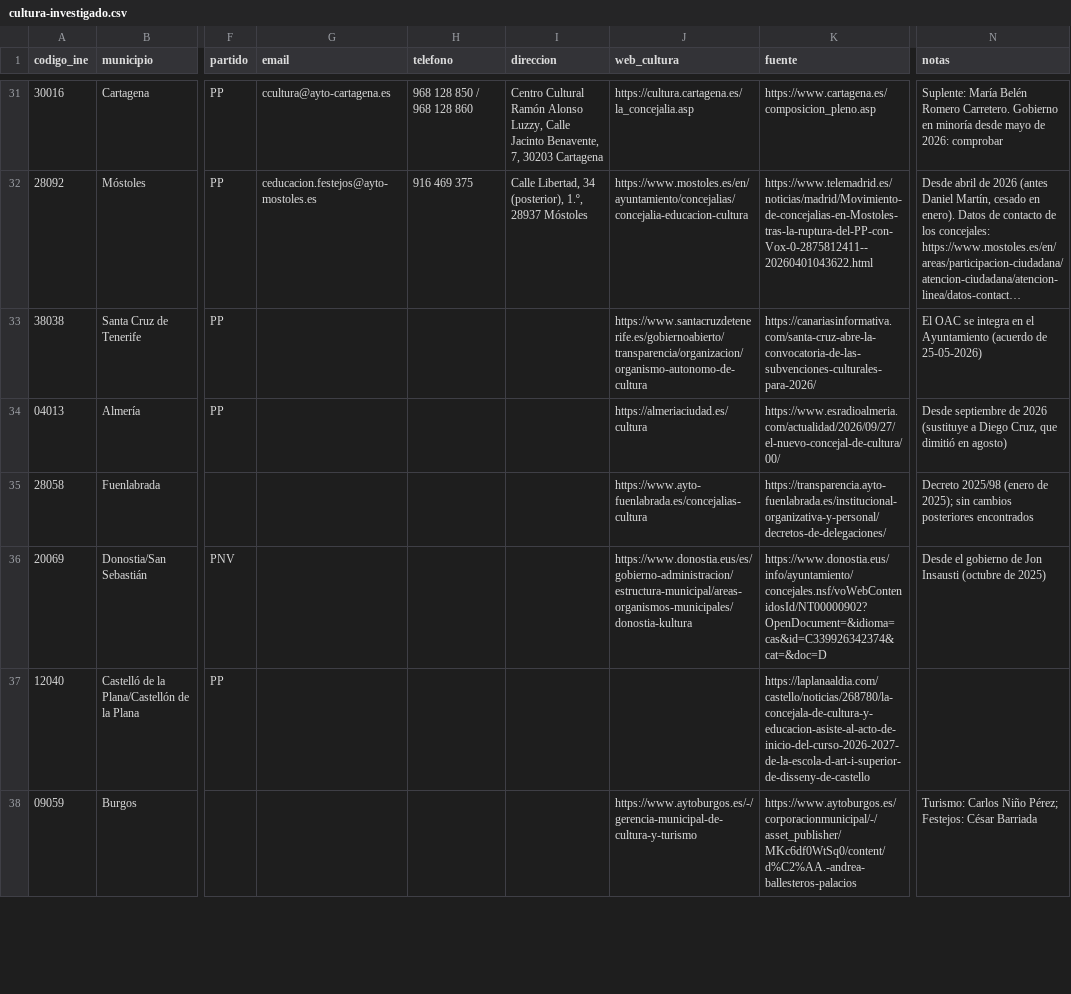
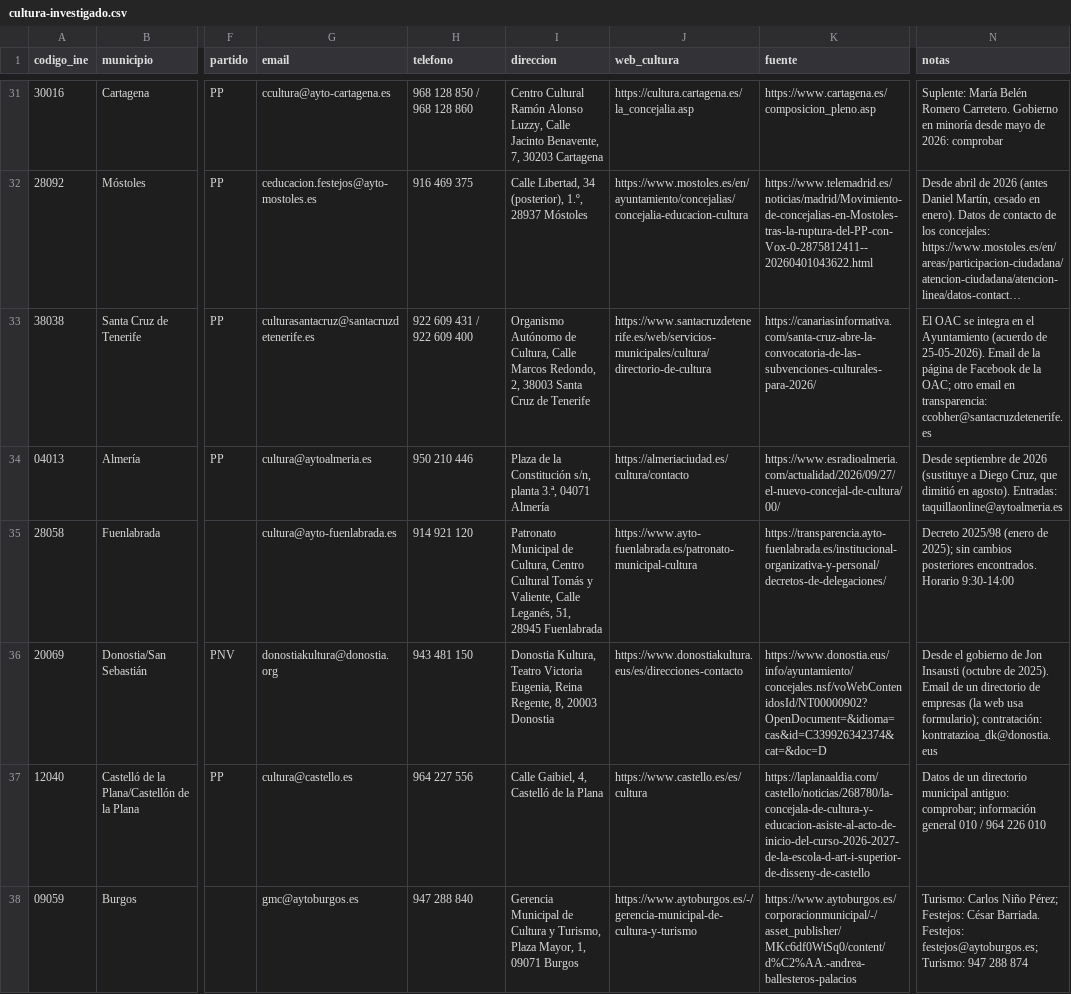
Before and after one commit to bielromani/subvencionados, a CSV file: datos/directorio/cultura-investigado.csv, drawn as a sheet; only a part is shown, gaps mark what is left out; long unchanged cells end in …; the diff covers the shown part only; the diff names each change by its address in the sheet, - before the commit and + after, or states it on an @@ line.

```diff
--- a/datos/directorio/cultura-investigado.csv
+++ b/datos/directorio/cultura-investigado.csv
-G33 (email): (empty)
+G33 (email): culturasantacruz@santacruzdetenerife.es
-H33 (telefono): (empty)
+H33 (telefono): 922 609 431 / 922 609 400
-I33 (direccion): (empty)
+I33 (direccion): Organismo Autónomo de Cultura, Calle Marcos Redondo, 2, 38003 Santa Cruz de Tenerife
-J33 (web_cultura): https://www.santacruzdetenerife.es/gobiernoabierto/transparencia/organizacion/organismo-autonomo-de-cultura
+J33 (web_cultura): https://www.santacruzdetenerife.es/web/servicios-municipales/cultura/directorio-de-cultura
-N33 (notas): …(acuerdo de 25-05-2026)
+N33 (notas): …(acuerdo de 25-05-2026). Email de la página de Facebook de la OAC; otro email en transparencia: ccobher@santacruzdetenerife.es
-G34 (email): (empty)
+G34 (email): cultura@aytoalmeria.es
-H34 (telefono): (empty)
+H34 (telefono): 950 210 446
-I34 (direccion): (empty)
+I34 (direccion): Plaza de la Constitución s/n, planta 3.ª, 04071 Almería
-J34 (web_cultura): https://almeriaciudad.es/cultura
+J34 (web_cultura): https://almeriaciudad.es/cultura/contacto
-N34 (notas): …dimitió en agosto)
+N34 (notas): …dimitió en agosto). Entradas: taquillaonline@aytoalmeria.es
-G35 (email): (empty)
+G35 (email): cultura@ayto-fuenlabrada.es
-H35 (telefono): (empty)
+H35 (telefono): 914 921 120
-I35 (direccion): (empty)
+I35 (direccion): Patronato Municipal de Cultura, Centro Cultural Tomás y Valiente, Calle Leganés, 51, 28945 Fuenlabrada
-J35 (web_cultura): https://www.ayto-fuenlabrada.es/concejalias-cultura
+J35 (web_cultura): https://www.ayto-fuenlabrada.es/patronato-municipal-cultura
-N35 (notas): …cambios posteriores encontrados
+N35 (notas): …cambios posteriores encontrados. Horario 9:30-14:00
-G36 (email): (empty)
+G36 (email): donostiakultura@donostia.org
-H36 (telefono): (empty)
+H36 (telefono): 943 481 150
-I36 (direccion): (empty)
+I36 (direccion): Donostia Kultura, Teatro Victoria Eugenia, Reina Regente, 8, 20003 Donostia
-J36 (web_cultura): https://www.donostia.eus/es/gobierno-administracion/estructura-municipal/areas-organismos-municipales/donostia-kultura
+J36 (web_cultura): https://www.donostiakultura.eus/es/direcciones-contacto
-N36 (notas): …(octubre de 2025)
+N36 (notas): …(octubre de 2025). Email de un directorio de empresas (la web usa formulario); contratación: kontratazioa_dk@donostia.eus
-G37 (email): (empty)
+G37 (email): cultura@castello.es
-H37 (telefono): (empty)
+H37 (telefono): 964 227 556
-I37 (direccion): (empty)
+I37 (direccion): Calle Gaibiel, 4, Castelló de la Plana
-J37 (web_cultura): (empty)
+J37 (web_cultura): https://www.castello.es/es/cultura
-N37 (notas): (empty)
+N37 (notas): Datos de un directorio municipal antiguo: comprobar; información general 010 / 964 226 010
-G38 (email): (empty)
+G38 (email): gmc@aytoburgos.es
-H38 (telefono): (empty)
+H38 (telefono): 947 288 840
-I38 (direccion): (empty)
+I38 (direccion): Gerencia Municipal de Cultura y Turismo, Plaza Mayor, 1, 09071 Burgos
-N38 (notas): …Festejos: César Barriada
+N38 (notas): …Festejos: César Barriada. Festejos: festejos@aytoburgos.es; Turismo: 947 288 874
```
Also changed, not shown: 8 edited cells elsewhere in this file.
